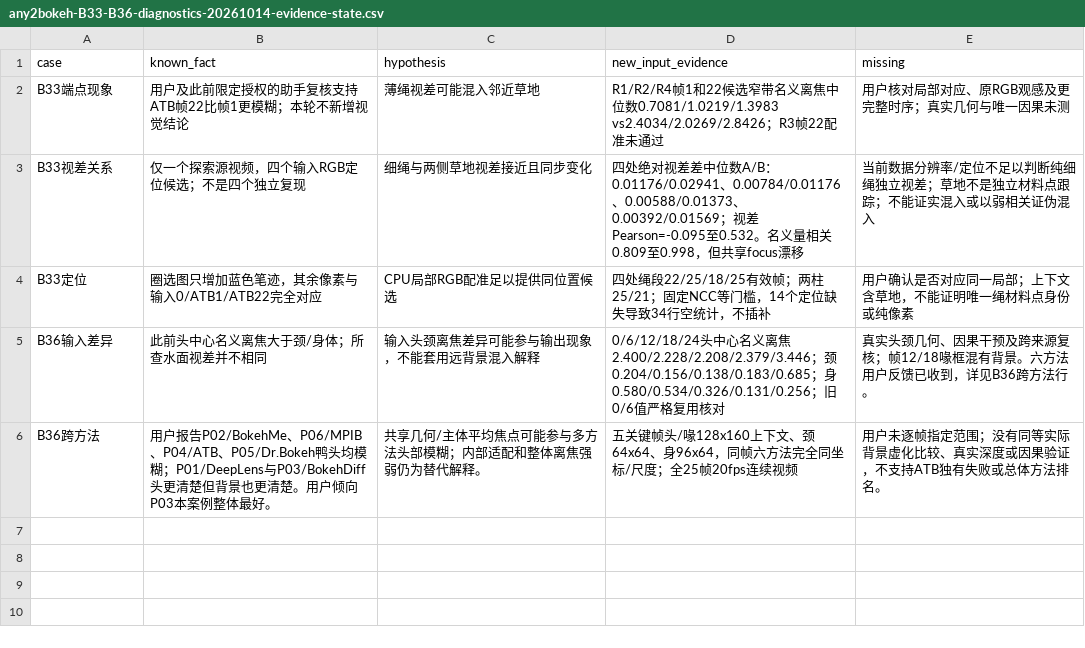
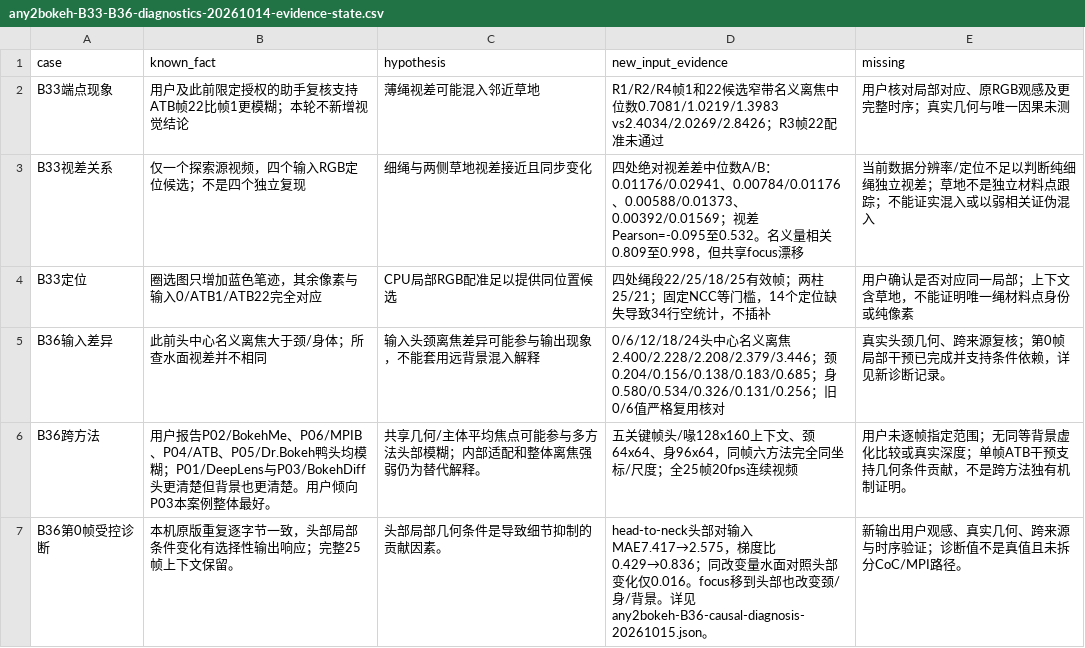
Before and after one commit to mengmcy1/OPPO-depth-guided-video-bokeh, a CSV file: 03_实验记录/records/any2bokeh-B33-B36-diagnostics-20261014-evidence-state.csv, drawn as a sheet.

Commit message:
diagnosis: isolate B36 head geometry and focus effects with paired native ATB runs

```diff
--- a/03_实验记录/records/any2bokeh-B33-B36-diagnostics-20261014-evidence-state.csv
+++ b/03_实验记录/records/any2bokeh-B33-B36-diagnostics-20261014-evidence-state.csv
@@ -4,3 +4,4 @@ B33视差关系,仅一个探索源视频，四个输入RGB定位候选；不是
 B33定位,圈选图只增加蓝色笔迹，其余像素与输入0/ATB1/ATB22完全对应,CPU局部RGB配准足以提供同位置候选,四处绳段22/25/18/25有效帧；两柱25/21；固定NCC等门槛，14个定位缺失导致34行空统计，不插补,用户确认是否对应同一局部；上下文含草地，不能证明唯一绳材料点身份或纯像素
-B36输入差异,此前头中心名义离焦大于颈/身体；所查水面视差并不相同,输入头颈离焦差异可能参与输出现象，不能套用远背景混入解释,0/6/12/18/24头中心名义离焦2.400/2.228/2.208/2.379/3.446；颈0.204/0.156/0.138/0.183/0.685；身0.580/0.534/0.326/0.131/0.256；旧0/6值严格复用核对,真实头颈几何、因果干预及跨来源复核；帧12/18喙框混有背景。六方法用户反馈已收到，详见B36跨方法行。
-B36跨方法,用户报告P02/BokehMe、P06/MPIB、P04/ATB、P05/Dr.Bokeh鸭头均模糊；P01/DeepLens与P03/BokehDiff头更清楚但背景也更清楚。用户倾向P03本案例整体最好。,共享几何/主体平均焦点可能参与多方法头部模糊；内部适配和整体离焦强弱仍为替代解释。,五关键帧头/喙128x160上下文、颈64x64、身96x64，同帧六方法完全同坐标/尺度；全25帧20fps连续视频,用户未逐帧指定范围；没有同等实际背景虚化比较、真实深度或因果验证，不支持ATB独有失败或总体方法排名。
+B36输入差异,此前头中心名义离焦大于颈/身体；所查水面视差并不相同,输入头颈离焦差异可能参与输出现象，不能套用远背景混入解释,0/6/12/18/24头中心名义离焦2.400/2.228/2.208/2.379/3.446；颈0.204/0.156/0.138/0.183/0.685；身0.580/0.534/0.326/0.131/0.256；旧0/6值严格复用核对,真实头颈几何、跨来源复核；第0帧局部干预已完成并支持条件依赖，详见新诊断记录。
+B36跨方法,用户报告P02/BokehMe、P06/MPIB、P04/ATB、P05/Dr.Bokeh鸭头均模糊；P01/DeepLens与P03/BokehDiff头更清楚但背景也更清楚。用户倾向P03本案例整体最好。,共享几何/主体平均焦点可能参与多方法头部模糊；内部适配和整体离焦强弱仍为替代解释。,五关键帧头/喙128x160上下文、颈64x64、身96x64，同帧六方法完全同坐标/尺度；全25帧20fps连续视频,用户未逐帧指定范围；无同等背景虚化比较或真实深度；单帧ATB干预支持几何条件贡献，不是跨方法独有机制证明。
+B36第0帧受控诊断,本机原版重复逐字节一致，头部局部条件变化有选择性输出响应；完整25帧上下文保留。,头部局部几何条件是导致细节抑制的贡献因素。,head-to-neck头部对输入MAE7.417→2.575，梯度比0.429→0.836；同改变量水面对照头部变化仅0.016。focus移到头部也改变颈/身/背景。详见any2bokeh-B36-causal-diagnosis-20261015.json。,新输出用户观感、真实几何、跨来源与时序验证；诊断值不是真值且未拆分CoC/MPI路径。
```
Also changed, not shown: 6 other files.
